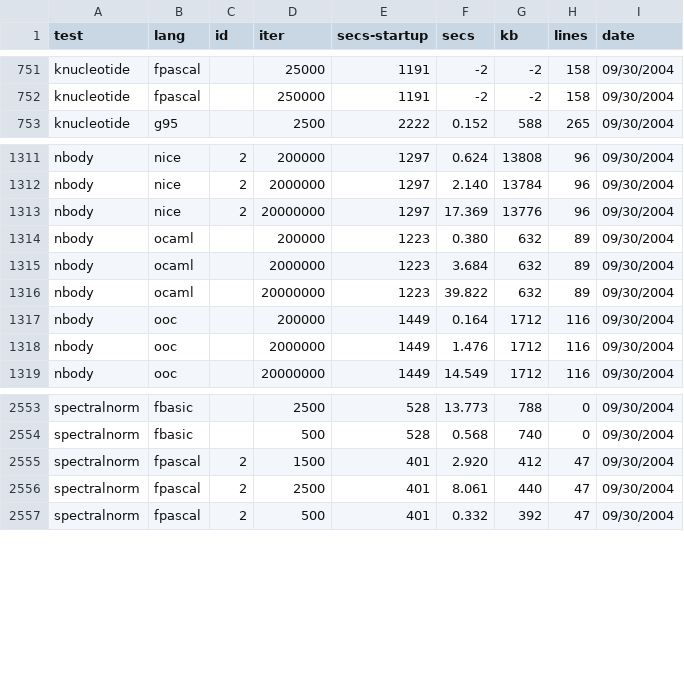
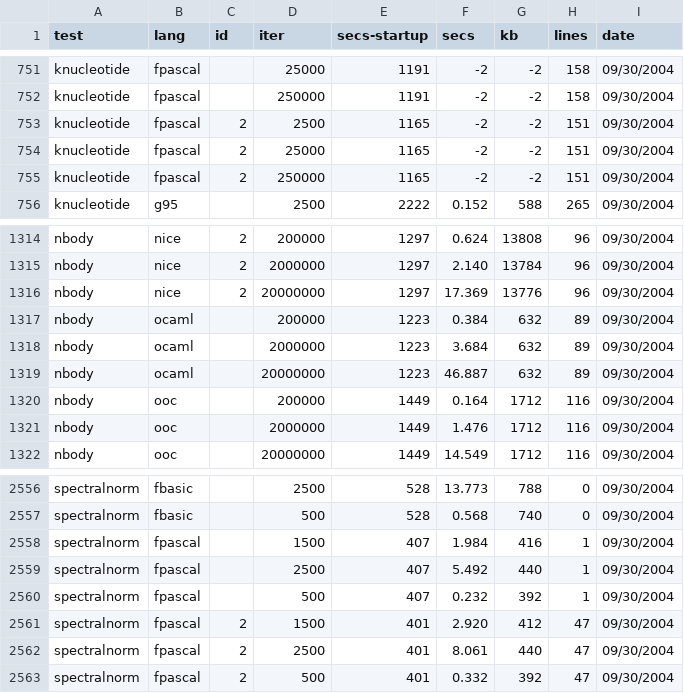
Before and after one commit to kragen/shootout, a CSV file: website/websites/gp4/data/ndata.csv, drawn as a sheet; only a part is shown, gaps mark what is left out.

```diff
--- a/website/websites/gp4/data/ndata.csv
+++ b/website/websites/gp4/data/ndata.csv
@@ -752,2 +752,5 @@ knucleotide,fpascal, ,25000,1191,-2,-2,158, 09/30/2004
 knucleotide,fpascal, ,250000,1191,-2,-2,158, 09/30/2004
+knucleotide,fpascal,2,2500,1165,-2,-2,151, 09/30/2004
+knucleotide,fpascal,2,25000,1165,-2,-2,151, 09/30/2004
+knucleotide,fpascal,2,250000,1165,-2,-2,151, 09/30/2004
 knucleotide,g95, ,2500,2222,0.152,588,265, 09/30/2004
@@ -1313,5 +1316,5 @@ nbody,nice,2,2000000,1297,2.140,13784,96, 09/30/2004
 nbody,nice,2,20000000,1297,17.369,13776,96, 09/30/2004
-nbody,ocaml, ,200000,1223,0.380,632,89, 09/30/2004
+nbody,ocaml, ,200000,1223,0.384,632,89, 09/30/2004
 nbody,ocaml, ,2000000,1223,3.684,632,89, 09/30/2004
-nbody,ocaml, ,20000000,1223,39.822,632,89, 09/30/2004
+nbody,ocaml, ,20000000,1223,46.887,632,89, 09/30/2004
 nbody,ooc, ,200000,1449,0.164,1712,116, 09/30/2004
@@ -2554,2 +2557,5 @@ spectralnorm,fbasic, ,2500,528,13.773,788,0, 09/30/2004
 spectralnorm,fbasic, ,500,528,0.568,740,0, 09/30/2004
+spectralnorm,fpascal, ,1500,407,1.984,416,1, 09/30/2004
+spectralnorm,fpascal, ,2500,407,5.492,440,1, 09/30/2004
+spectralnorm,fpascal, ,500,407,0.232,392,1, 09/30/2004
 spectralnorm,fpascal,2,1500,401,2.920,412,47, 09/30/2004
```
Also changed, not shown: website/websites/gp4/data/data.csv, 8 other files.
